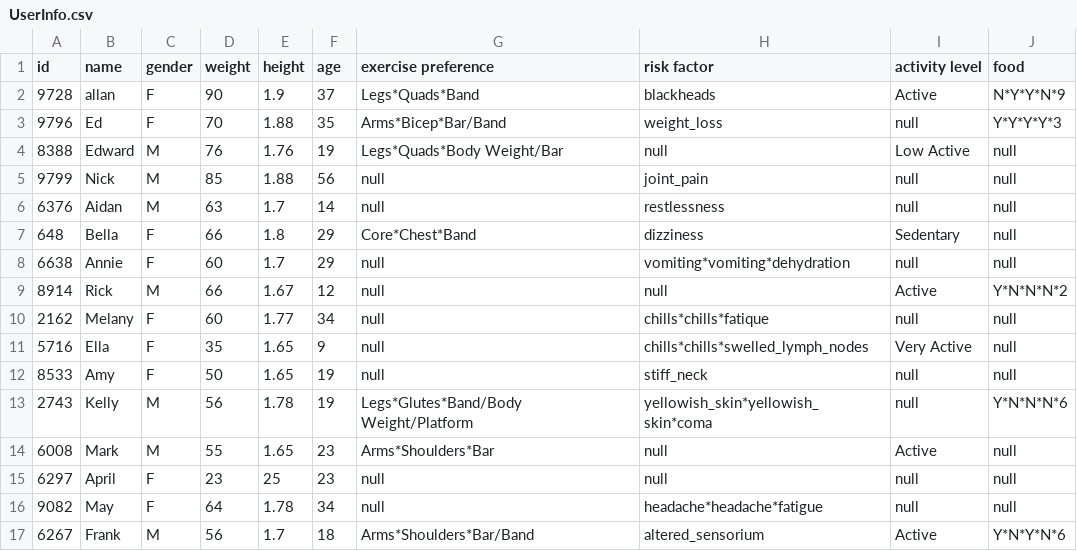
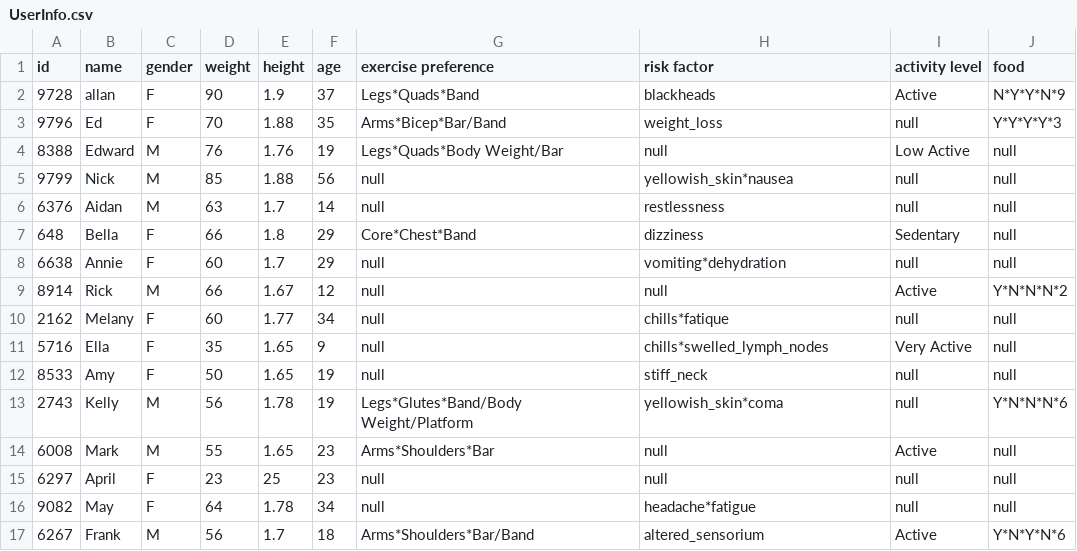
Before and after one commit to CSC207-UofT/course-project-dj-wepny, a CSV file: src/main/java/UserInfo.csv, drawn as a sheet.

Commit message:
Added documentation and comments for use cases. error fixed writing disease of user to file

```diff
--- a/src/main/java/UserInfo.csv
+++ b/src/main/java/UserInfo.csv
@@ -4,14 +4,14 @@ id, name, gender, weight, height, age, exercise preference, risk factor, activit
 8388,Edward,M,76,1.76,19,Legs*Quads*Body Weight/Bar,null,Low Active,null
-9799,Nick,M,85,1.88,56,null,joint_pain,null,null
+9799,Nick,M,85,1.88,56,null,yellowish_skin*nausea,null,null
 6376,Aidan,M,63,1.7,14,null,restlessness,null,null
 648,Bella,F,66,1.8,29,Core*Chest*Band,dizziness,Sedentary,null
-6638,Annie,F,60,1.7,29,null,vomiting*vomiting*dehydration,null,null
+6638,Annie,F,60,1.7,29,null,vomiting*dehydration,null,null
 8914,Rick,M,66,1.67,12,null,null,Active,Y*N*N*N*2
-2162,Melany,F,60,1.77,34,null,chills*chills*fatique,null,null
-5716,Ella,F,35,1.65,9,null,chills*chills*swelled_lymph_nodes,Very Active,null
+2162,Melany,F,60,1.77,34,null,chills*fatique,null,null
+5716,Ella,F,35,1.65,9,null,chills*swelled_lymph_nodes,Very Active,null
 8533,Amy,F,50,1.65,19,null,stiff_neck,null,null
-2743,Kelly,M,56,1.78,19,Legs*Glutes*Band/Body Weight/Platform,yellowish_skin*yellowish_skin*coma,null,Y*N*N*N*6
+2743,Kelly,M,56,1.78,19,Legs*Glutes*Band/Body Weight/Platform,yellowish_skin*coma,null,Y*N*N*N*6
 6008,Mark,M,55,1.65,23,Arms*Shoulders*Bar,null,Active,null
 6297,April,F,23,25,23,null,null,null,null
-9082,May,F,64,1.78,34,null,headache*headache*fatigue,null,null
+9082,May,F,64,1.78,34,null,headache*fatigue,null,null
 6267,Frank,M,56,1.7,18,Arms*Shoulders*Bar/Band,altered_sensorium,Active,Y*N*Y*N*6
```
Also changed, not shown: 1 other file.
